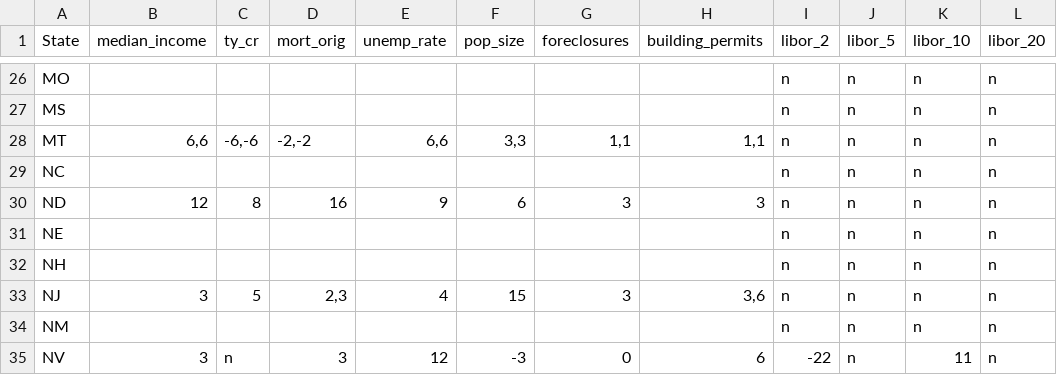
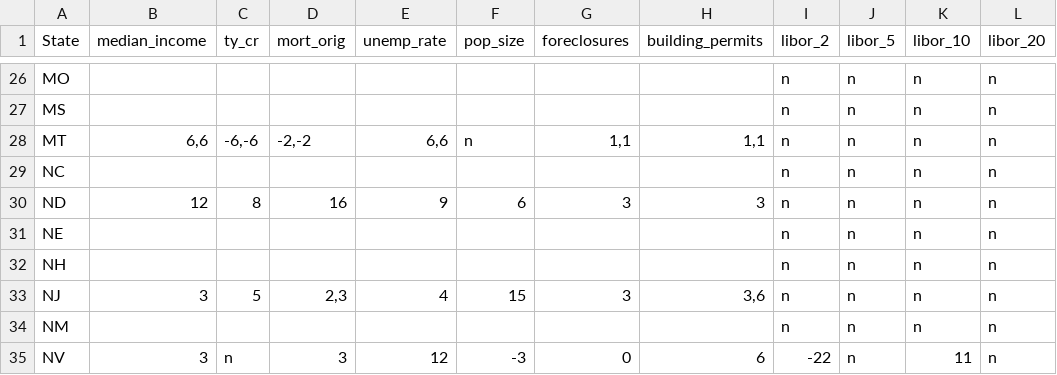
Before and after one commit to zhouzhenghui/svnrepository, a CSV file: SVNRepository/Data/Supply Demand/Data/lagranges.csv, drawn as a sheet; only a part is shown, gaps mark what is left out; the diff names each change by its address in the sheet, - before the commit and + after, or states it on an @@ line.

```diff
--- a/SVNRepository/Data/Supply Demand/Data/lagranges.csv
+++ b/SVNRepository/Data/Supply Demand/Data/lagranges.csv
-F28 (pop_size): 3,3
+F28 (pop_size): n
```
Also changed, not shown: SVNRepository/Data/Supply Demand/Data/states.csv, 3 other files.
